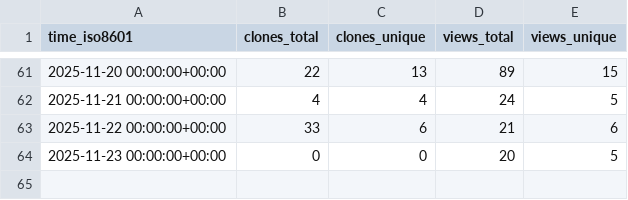
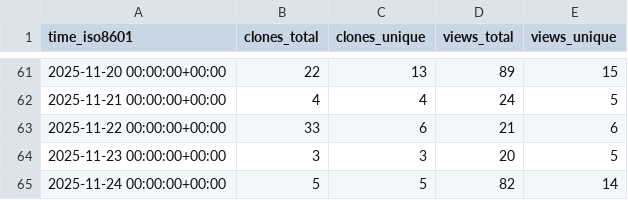
Before and after one commit to csrc-sdsu/mole, a CSV file: csrc-sdsu/mole/ghrs-data/views_clones_aggregate.csv, drawn as a sheet; only a part is shown, gaps mark what is left out.

```diff
--- a/csrc-sdsu/mole/ghrs-data/views_clones_aggregate.csv
+++ b/csrc-sdsu/mole/ghrs-data/views_clones_aggregate.csv
@@ -63,2 +63,3 @@ time_iso8601,clones_total,clones_unique,views_total,views_unique
 2025-11-22 00:00:00+00:00,33,6,21,6
-2025-11-23 00:00:00+00:00,0,0,20,5
+2025-11-23 00:00:00+00:00,3,3,20,5
+2025-11-24 00:00:00+00:00,5,5,82,14
```
Also changed, not shown: 1 other file.
